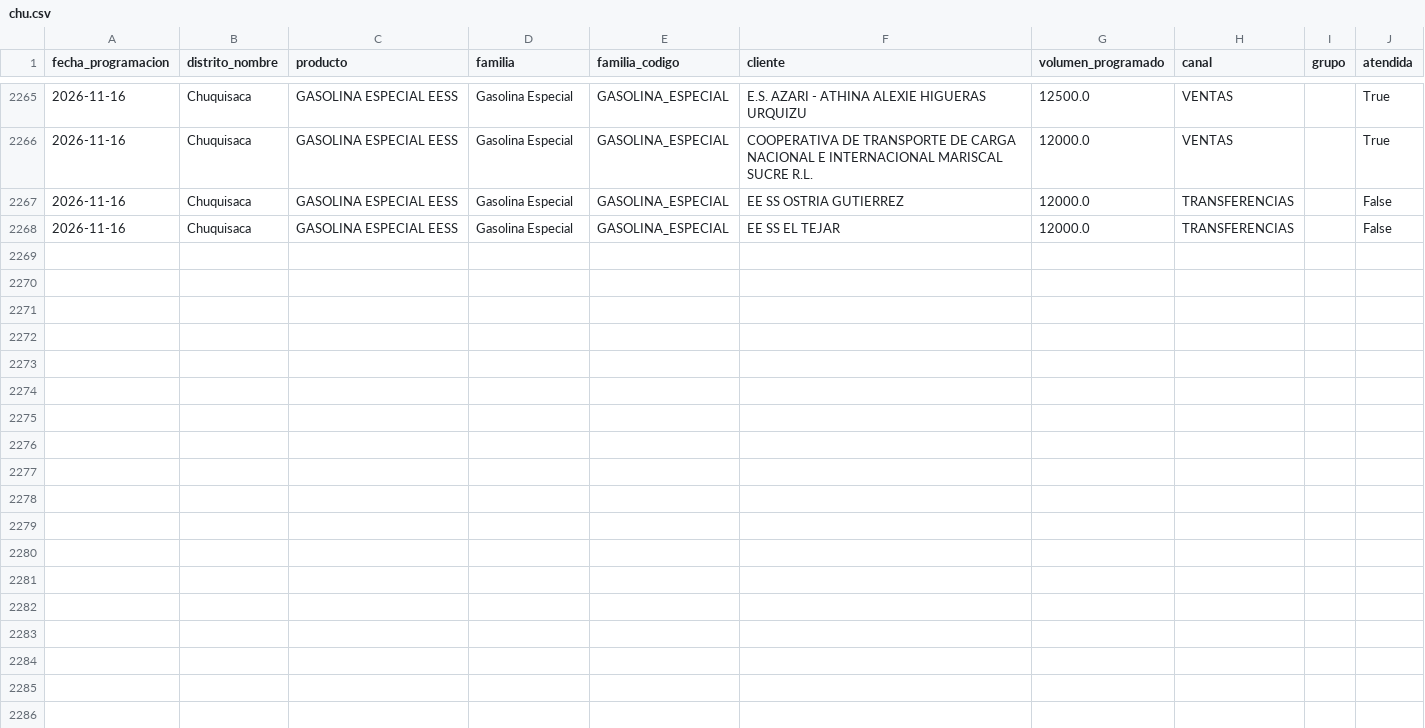
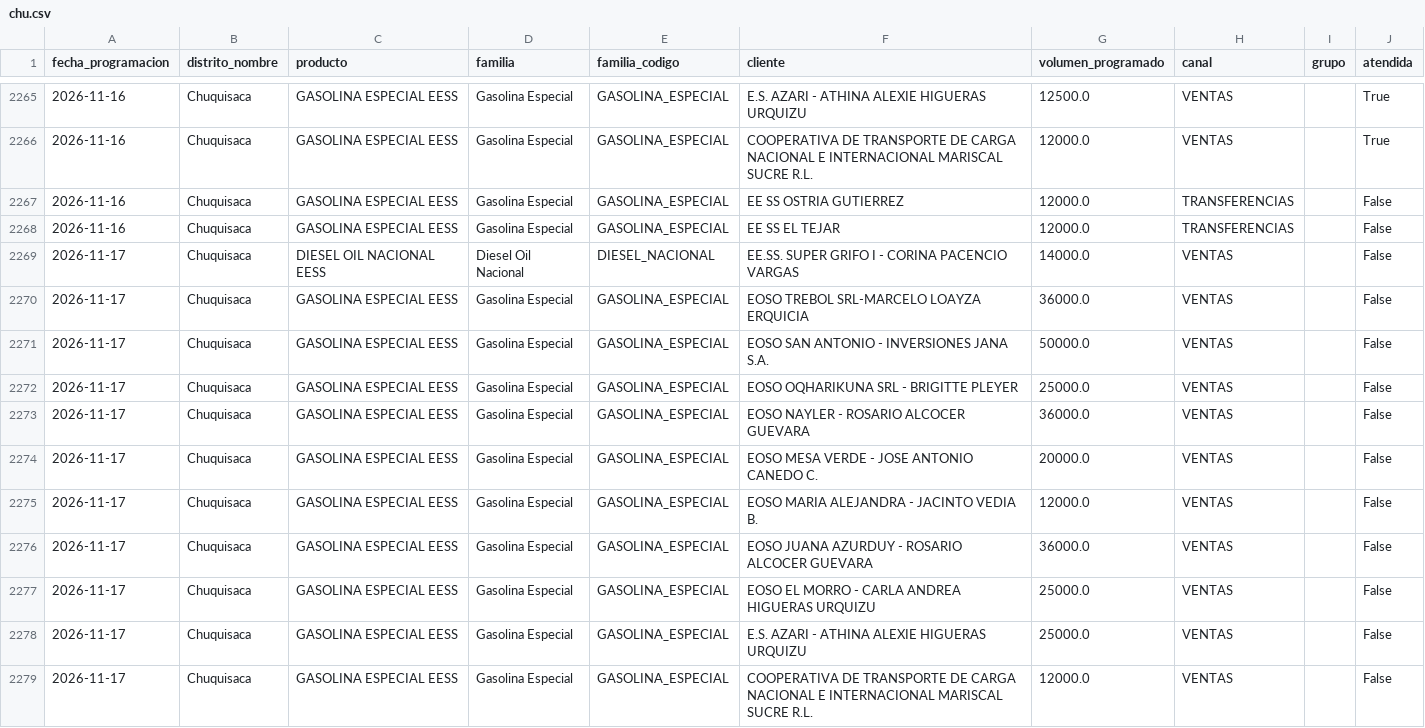
Before and after one commit to mauforonda/data-triage, a CSV file: hidrocarburos/abastecimiento/data/programacion/chu.csv, drawn as a sheet; only a part is shown, gaps mark what is left out; the diff names each change by its address in the sheet, - before the commit and + after, or states it on an @@ line.

```diff
--- a/hidrocarburos/abastecimiento/data/programacion/chu.csv
+++ b/hidrocarburos/abastecimiento/data/programacion/chu.csv
+row 2269: 2026-11-17 | Chuquisaca | DIESEL OIL NACIONAL EESS | Diesel Oil Nacional | DIESEL_NACIONAL | EE.SS. SUPER GRIFO I - CORINA PACENCIO VARGAS | 14000.0 | VENTAS |  | False
+row 2270: 2026-11-17 | Chuquisaca | GASOLINA ESPECIAL EESS | Gasolina Especial | GASOLINA_ESPECIAL | EOSO TREBOL SRL-MARCELO LOAYZA ERQUICIA | 36000.0 | VENTAS |  | False
+row 2271: 2026-11-17 | Chuquisaca | GASOLINA ESPECIAL EESS | Gasolina Especial | GASOLINA_ESPECIAL | EOSO SAN ANTONIO - INVERSIONES JANA S.A. | 50000.0 | VENTAS |  | False
+row 2272: 2026-11-17 | Chuquisaca | GASOLINA ESPECIAL EESS | Gasolina Especial | GASOLINA_ESPECIAL | EOSO OQHARIKUNA SRL - BRIGITTE PLEYER | 25000.0 | VENTAS |  | False
+row 2273: 2026-11-17 | Chuquisaca | GASOLINA ESPECIAL EESS | Gasolina Especial | GASOLINA_ESPECIAL | EOSO NAYLER - ROSARIO ALCOCER GUEVARA | 36000.0 | VENTAS |  | False
+row 2274: 2026-11-17 | Chuquisaca | GASOLINA ESPECIAL EESS | Gasolina Especial | GASOLINA_ESPECIAL | EOSO MESA VERDE - JOSE ANTONIO CANEDO C. | 20000.0 | VENTAS |  | False
+row 2275: 2026-11-17 | Chuquisaca | GASOLINA ESPECIAL EESS | Gasolina Especial | GASOLINA_ESPECIAL | EOSO MARIA ALEJANDRA - JACINTO VEDIA B. | 12000.0 | VENTAS |  | False
+row 2276: 2026-11-17 | Chuquisaca | GASOLINA ESPECIAL EESS | Gasolina Especial | GASOLINA_ESPECIAL | EOSO JUANA AZURDUY - ROSARIO ALCOCER GUEVARA | 36000.0 | VENTAS |  | False
+row 2277: 2026-11-17 | Chuquisaca | GASOLINA ESPECIAL EESS | Gasolina Especial | GASOLINA_ESPECIAL | EOSO EL MORRO - CARLA ANDREA HIGUERAS URQUIZU | 25000.0 | VENTAS |  | False
+row 2278: 2026-11-17 | Chuquisaca | GASOLINA ESPECIAL EESS | Gasolina Especial | GASOLINA_ESPECIAL | E.S. AZARI - ATHINA ALEXIE HIGUERAS URQUIZU | 25000.0 | VENTAS |  | False
+row 2279: 2026-11-17 | Chuquisaca | GASOLINA ESPECIAL EESS | Gasolina Especial | GASOLINA_ESPECIAL | COOPERATIVA DE TRANSPORTE DE CARGA NACIONAL E INTERNACIONAL MARISCAL SUCRE R.L. | 12000.0 | VENTAS |  | False
```
Also changed, not shown: hidrocarburos/abastecimiento/data/programacion/amz.csv, hidrocarburos/abastecimiento/data/programacion/cam.csv, 12 other files.
